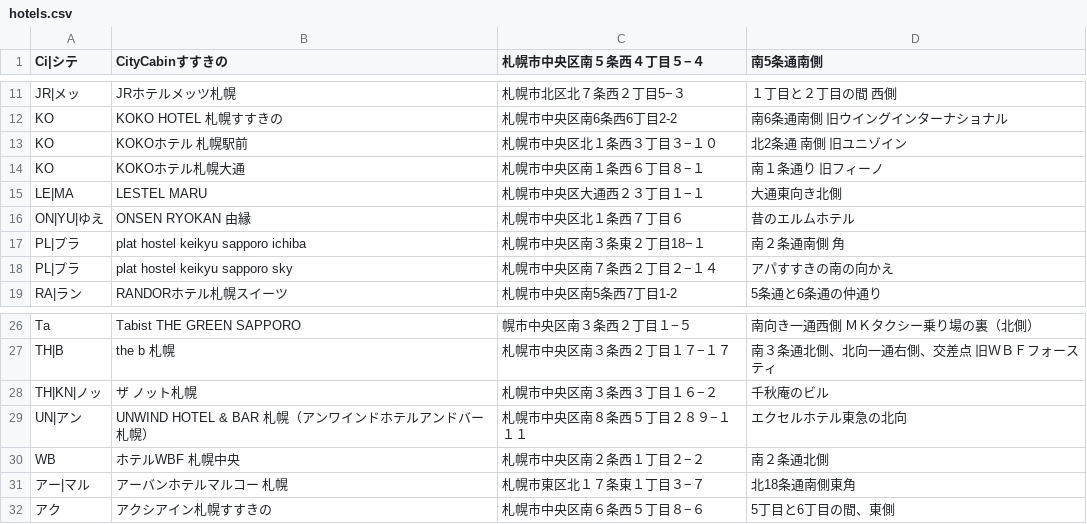
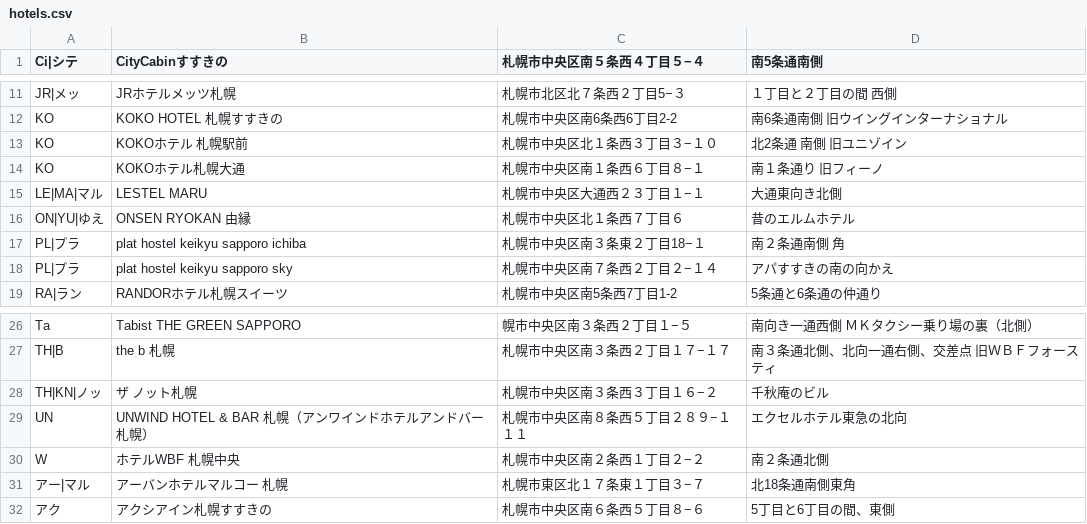
Before and after one commit to mjmu-web/sapporo_hotel_list, a CSV file: data/hotels.csv, drawn as a sheet; only a part is shown, gaps mark what is left out.

Commit message:
Update hotels.csv from admin panel

```diff
--- a/data/hotels.csv
+++ b/data/hotels.csv
@@ -14,3 +14,3 @@ KO,KOKOホテル 札幌駅前,札幌市中央区北１条西３丁目３−１
 KO,KOKOホテル札幌大通,札幌市中央区南１条西６丁目８−１,南１条通り　旧フィーノ
-LE|MA,LESTEL MARU,札幌市中央区大通西２３丁目１−１,大通東向き北側
+LE|MA|マル,LESTEL MARU,札幌市中央区大通西２３丁目１−１,大通東向き北側
 ON|YU|ゆえ,ONSEN RYOKAN 由縁,札幌市中央区北１条西７丁目６,昔のエルムホテル
@@ -28,4 +28,4 @@ TH|B,the b 札幌,札幌市中央区南３条西２丁目１７−１７,南３
 TH|KN|ノッ,ザ ノット札幌,札幌市中央区南３条西３丁目１６−２,千秋庵のビル
-UN|アン,UNWIND HOTEL & BAR 札幌（アンワインドホテルアンドバー札幌）,札幌市中央区南８条西５丁目２８９−１１１,エクセルホテル東急の北向
-WB,ホテルWBF 札幌中央,札幌市中央区南２条西１丁目２−２,南２条通北側
+UN,UNWIND HOTEL & BAR 札幌（アンワインドホテルアンドバー札幌）,札幌市中央区南８条西５丁目２８９−１１１,エクセルホテル東急の北向
+W,ホテルWBF 札幌中央,札幌市中央区南２条西１丁目２−２,南２条通北側
 アー|マル,アーバンホテルマルコー 札幌,札幌市東区北１７条東１丁目３−７,北18条通南側東角
```
